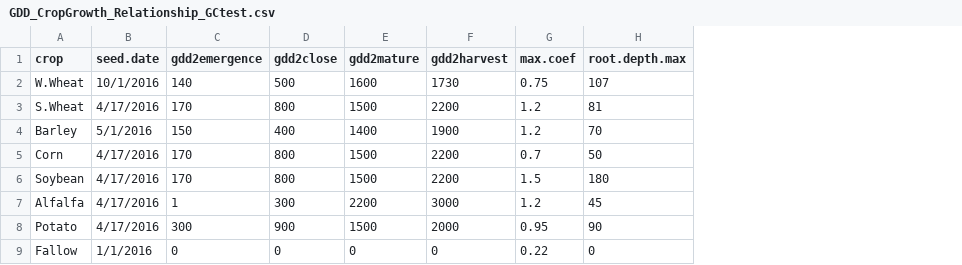
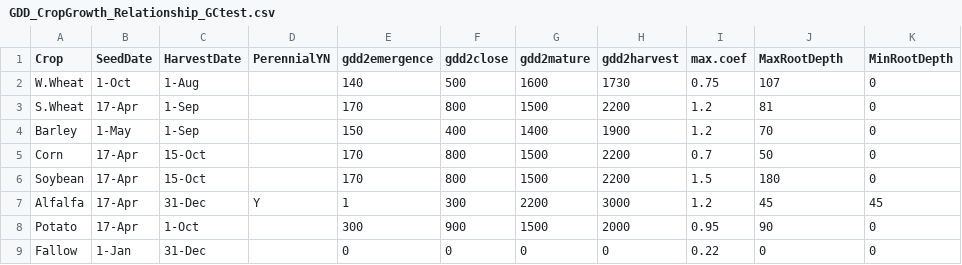
Before and after one commit to MSUEWQ/Hydrus, a CSV file: DualPerm_GoldCreek-FCP1_20260515_gj/1_Input/GDD_CropGrowth_Relationship_GCtest.csv, drawn as a sheet; removed rows and columns are numbered as before the commit, all else as after; the diff names each change by its address in the sheet, - before the commit and + after, or states it on an @@ line.

Commit message:
revised input files and code to incorporate crop-specifics

```diff
--- a/DualPerm_GoldCreek-FCP1_20260515_gj/1_Input/GDD_CropGrowth_Relationship_GCtest.csv
+++ b/DualPerm_GoldCreek-FCP1_20260515_gj/1_Input/GDD_CropGrowth_Relationship_GCtest.csv
-column B (seed.date), rows 2-9: 10/1/2016 | 4/17/2016 | 5/1/2016 | 4/17/2016 | 4/17/2016 | 4/17/2016 | 4/17/2016 | 1/1/2016
+column B (SeedDate), rows 2-9: 1-Oct | 17-Apr | 1-May | 17-Apr | 17-Apr | 17-Apr | 17-Apr | 1-Jan
+column C (HarvestDate), rows 2-9: 1-Aug | 1-Sep | 1-Sep | 15-Oct | 15-Oct | 31-Dec | 1-Oct | 31-Dec
+column D (PerennialYN), row 7: Y
+column K (MinRootDepth), rows 2-9: 0 | 0 | 0 | 0 | 0 | 45 | 0 | 0
-A1: crop
+A1: Crop
-J1: root.depth.max
+J1: MaxRootDepth
```
Also changed, not shown: 6 other files.
